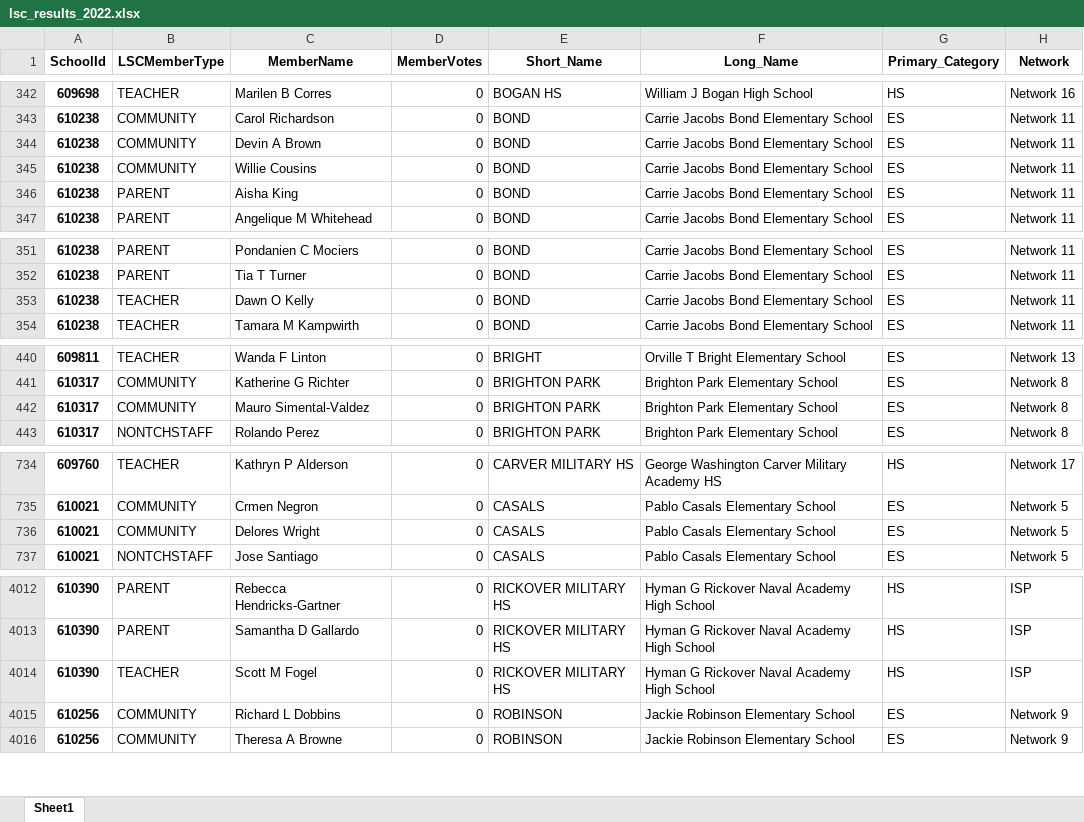
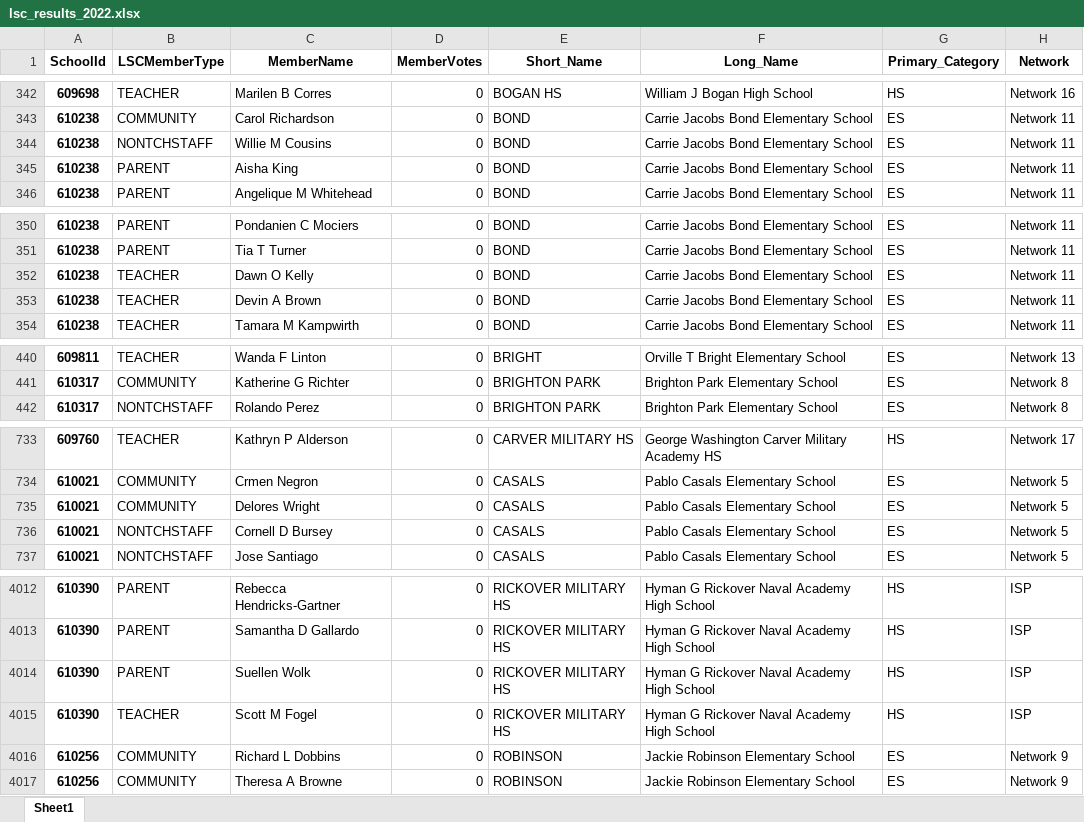
Before and after one commit to cpsdata/lsc_election_results, an Excel workbook: data/results/lsc_results_2022.xlsx, sheet Sheet1, drawn as a sheet; only a part is shown, gaps mark what is left out; values as stored, in another font and other column widths than the file's, no borders; removed rows and columns are numbered as before the commit, all else as after; the diff covers the shown part only; the diff names each change by its address in the sheet, - before the commit and + after, or states it on an @@ line.

```diff
--- a/data/results/lsc_results_2022.xlsx (sheet Sheet1)
+++ b/data/results/lsc_results_2022.xlsx (sheet Sheet1)
-row 344: 610238 | COMMUNITY | Devin A Brown | 0 | BOND | Carrie Jacobs Bond Elementary School | ES | Network 11
-B344 (LSCMemberType): COMMUNITY
+B344 (LSCMemberType): NONTCHSTAFF
-C344 (MemberName): Willie Cousins
+C344 (MemberName): Willie M Cousins
+row 353: 610238 | TEACHER | Devin A Brown | 0 | BOND | Carrie Jacobs Bond Elementary School | ES | Network 11
-row 442: 610317 | COMMUNITY | Mauro Simental-Valdez | 0 | BRIGHTON PARK | Brighton Park Elementary School | ES | Network 8
+row 736: 610021 | NONTCHSTAFF | Cornell D Bursey | 0 | CASALS | Pablo Casals Elementary School | ES | Network 5
+row 4014: 610390 | PARENT | Suellen Wolk | 0 | RICKOVER MILITARY HS | Hyman G Rickover Naval Academy High School | HS | ISP
```
Also changed, not shown: 1 added row and 2 removed rows elsewhere in this sheet, data/results/lsc_vacancies_2022.xlsx, 4 other files.
